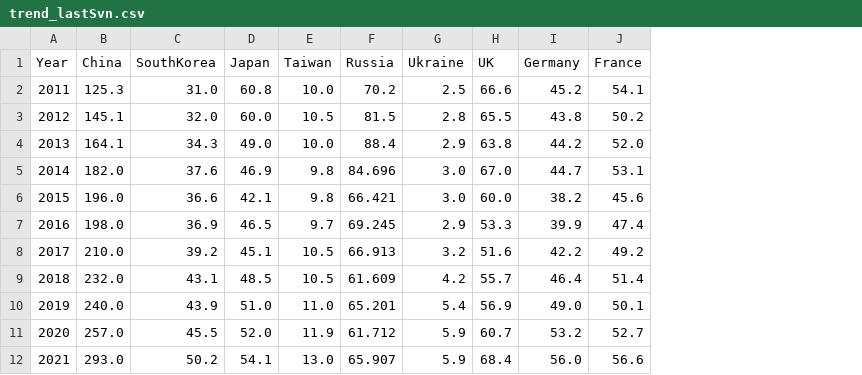
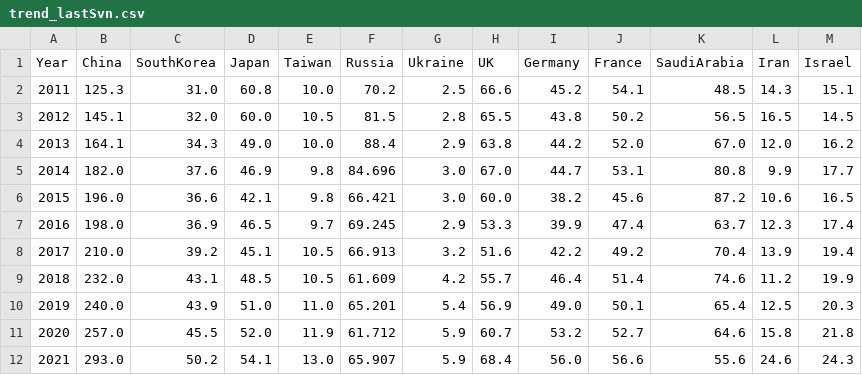
Before and after one commit to hhur0104/data_vis_capstone, a CSV file: data/trend_lastSvn.csv, drawn as a sheet; the diff names each change by its address in the sheet, - before the commit and + after, or states it on an @@ line.

```diff
--- a/data/trend_lastSvn.csv
+++ b/data/trend_lastSvn.csv
+column K (SaudiArabia), rows 2-12: 48.5 | 56.5 | 67.0 | 80.8 | 87.2 | 63.7 | 70.4 | 74.6 | 65.4 | 64.6 | 55.6
+column L (Iran), rows 2-12: 14.3 | 16.5 | 12.0 | 9.9 | 10.6 | 12.3 | 13.9 | 11.2 | 12.5 | 15.8 | 24.6
+column M (Israel), rows 2-12: 15.1 | 14.5 | 16.2 | 17.7 | 16.5 | 17.4 | 19.4 | 19.9 | 20.3 | 21.8 | 24.3
```
Also changed, not shown: data/targets_mod.csv, 6 other files.
